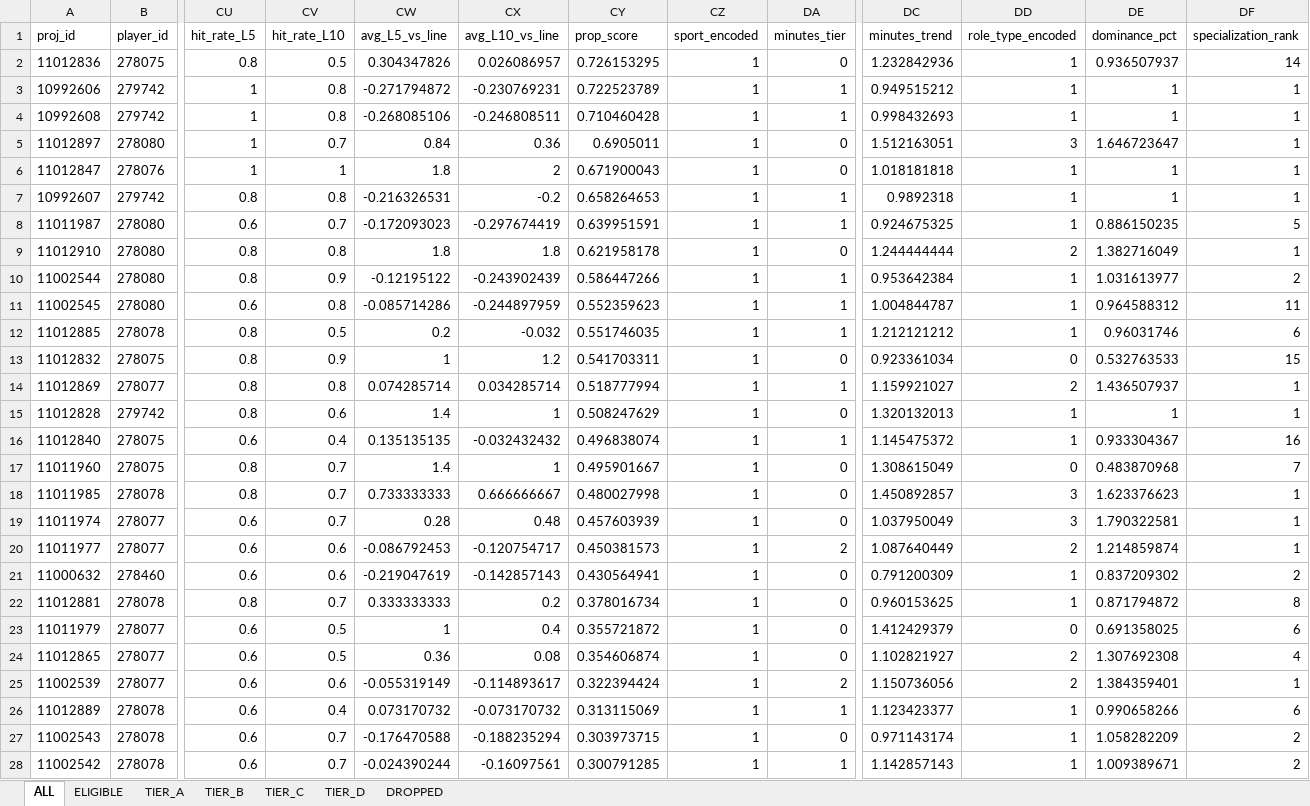
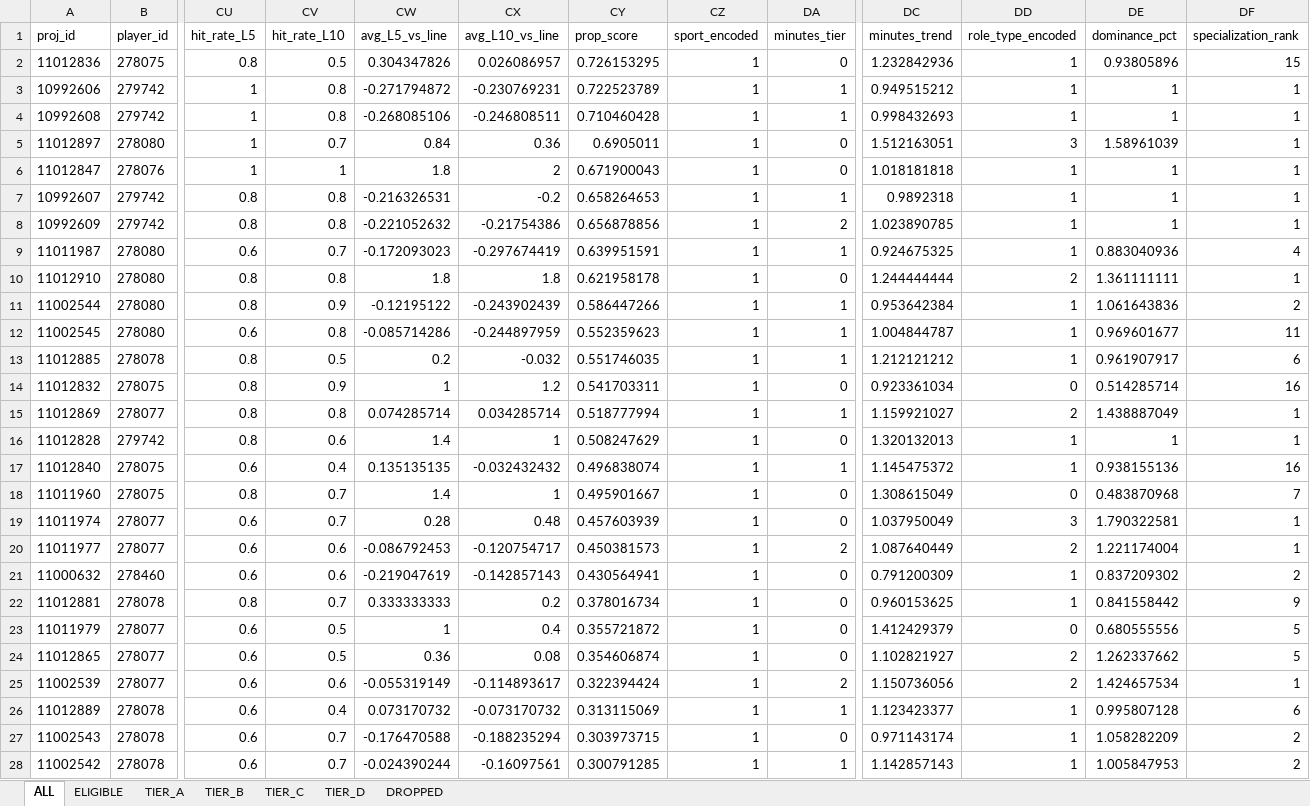
Before and after one commit to halekevi/nba-pipelines, an Excel workbook: CBB/step6_ranked_cbb.xlsx, sheet ALL, drawn as a sheet; only a part is shown, gaps mark what is left out; values as stored, in another font and other column widths than the file's, no borders; removed rows and columns are numbered as before the commit, all else as after; rows hold the shown columns only; the diff covers the shown part only; the diff names each change by its address in the sheet, - before the commit and + after, or states it on an @@ line.

```diff
--- a/CBB/step6_ranked_cbb.xlsx (sheet ALL)
+++ b/CBB/step6_ranked_cbb.xlsx (sheet ALL)
-DE2 (dominance_pct): 0.936507937
+DE2 (dominance_pct): 0.93805896
-DF2 (specialization_rank): 14
+DF2 (specialization_rank): 15
-DE5 (dominance_pct): 1.646723647
+DE5 (dominance_pct): 1.58961039
+row 8: 10992609 | 279742 | 0.8 | 0.8 | -0.221052632 | -0.21754386 | 0.656878856 | 1 | 2 | 1.023890785 | 1 | 1 | 1
-DE9 (dominance_pct): 0.886150235
+DE9 (dominance_pct): 0.883040936
-DF9 (specialization_rank): 5
+DF9 (specialization_rank): 4
-DE10 (dominance_pct): 1.382716049
+DE10 (dominance_pct): 1.361111111
-DE11 (dominance_pct): 1.031613977
+DE11 (dominance_pct): 1.061643836
-DE12 (dominance_pct): 0.964588312
+DE12 (dominance_pct): 0.969601677
-DE13 (dominance_pct): 0.96031746
+DE13 (dominance_pct): 0.961907917
-DE14 (dominance_pct): 0.532763533
+DE14 (dominance_pct): 0.514285714
-DF14 (specialization_rank): 15
+DF14 (specialization_rank): 16
-DE15 (dominance_pct): 1.436507937
+DE15 (dominance_pct): 1.438887049
-DE17 (dominance_pct): 0.933304367
+DE17 (dominance_pct): 0.938155136
-row 18: 11011985 | 278078 | 0.8 | 0.7 | 0.733333333 | 0.666666667 | 0.480027998 | 1 | 0 | 1.450892857 | 3 | 1.623376623 | 1
-DE20 (dominance_pct): 1.214859874
+DE20 (dominance_pct): 1.221174004
-DE22 (dominance_pct): 0.871794872
+DE22 (dominance_pct): 0.841558442
-DF22 (specialization_rank): 8
+DF22 (specialization_rank): 9
-DE23 (dominance_pct): 0.691358025
+DE23 (dominance_pct): 0.680555556
-DF23 (specialization_rank): 6
+DF23 (specialization_rank): 5
-DE24 (dominance_pct): 1.307692308
+DE24 (dominance_pct): 1.262337662
-DF24 (specialization_rank): 4
+DF24 (specialization_rank): 5
-DE25 (dominance_pct): 1.384359401
+DE25 (dominance_pct): 1.424657534
-DE26 (dominance_pct): 0.990658266
+DE26 (dominance_pct): 0.995807128
-DE28 (dominance_pct): 1.009389671
+DE28 (dominance_pct): 1.005847953
```
Also changed, not shown: 4 added rows, 3 removed rows and 17 edited cells elsewhere in this sheet, sheet TIER_D, sheet ELIGIBLE, sheet TIER_C, sheet DROPPED, sheet TIER_B, sheet TIER_A, CBB/step6_ranked_wcbb.xlsx, MLB/step8_mlb_direction_clean.xlsx, 6 other files.
